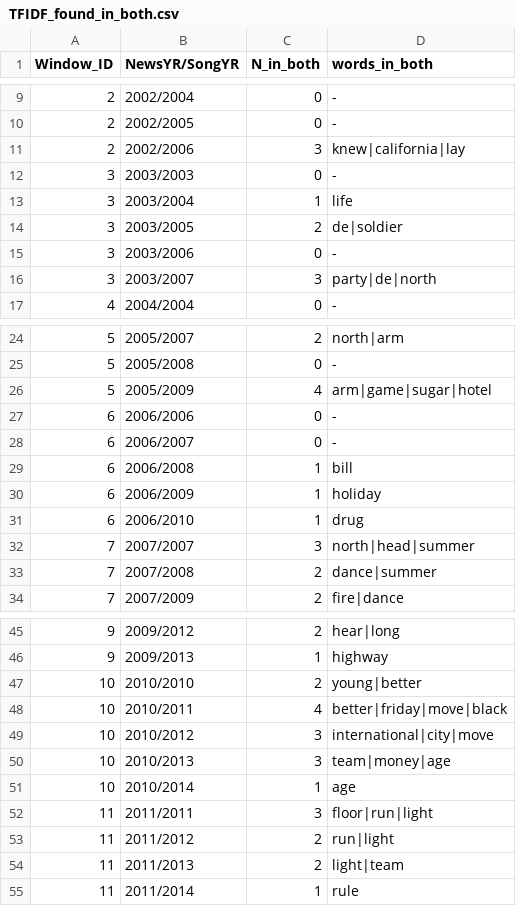
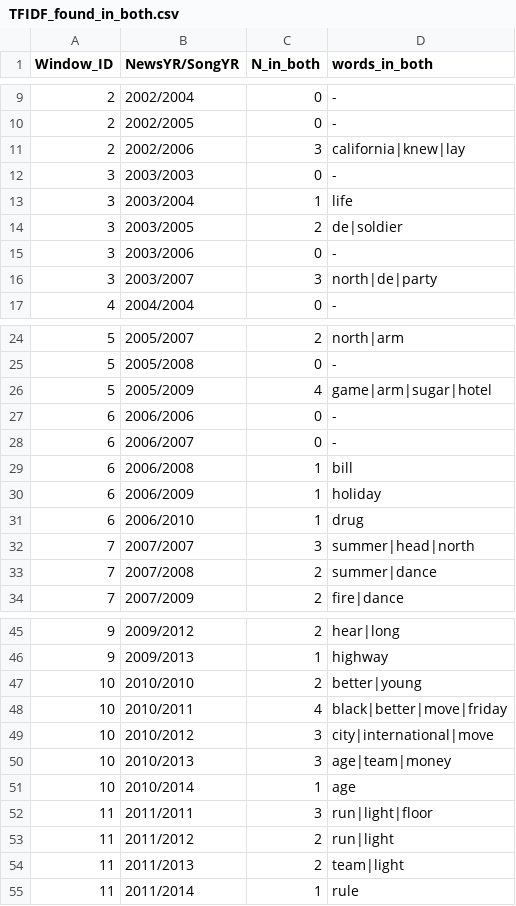
Before and after one commit to Yuerong2/final_projects, a CSV file: TFIDF_found_in_both.csv, drawn as a sheet; only a part is shown, gaps mark what is left out; the diff covers the shown part only.

```diff
--- a/TFIDF_found_in_both.csv
+++ b/TFIDF_found_in_both.csv
@@ -10,3 +10,3 @@ Window_ID,NewsYR/SongYR,N_in_both,words_in_both
 2,2002/2005,0,-
-2,2002/2006,3,knew|california|lay
+2,2002/2006,3,california|knew|lay
 3,2003/2003,0,-
@@ -15,3 +15,3 @@ Window_ID,NewsYR/SongYR,N_in_both,words_in_both
 3,2003/2006,0,-
-3,2003/2007,3,party|de|north
+3,2003/2007,3,north|de|party
 4,2004/2004,0,-
@@ -25,3 +25,3 @@ Window_ID,NewsYR/SongYR,N_in_both,words_in_both
 5,2005/2008,0,-
-5,2005/2009,4,arm|game|sugar|hotel
+5,2005/2009,4,game|arm|sugar|hotel
 6,2006/2006,0,-
@@ -31,4 +31,4 @@ Window_ID,NewsYR/SongYR,N_in_both,words_in_both
 6,2006/2010,1,drug
-7,2007/2007,3,north|head|summer
-7,2007/2008,2,dance|summer
+7,2007/2007,3,summer|head|north
+7,2007/2008,2,summer|dance
 7,2007/2009,2,fire|dance
@@ -46,10 +46,10 @@ Window_ID,NewsYR/SongYR,N_in_both,words_in_both
 9,2009/2013,1,highway
-10,2010/2010,2,young|better
-10,2010/2011,4,better|friday|move|black
-10,2010/2012,3,international|city|move
-10,2010/2013,3,team|money|age
+10,2010/2010,2,better|young
+10,2010/2011,4,black|better|move|friday
+10,2010/2012,3,city|international|move
+10,2010/2013,3,age|team|money
 10,2010/2014,1,age
-11,2011/2011,3,floor|run|light
+11,2011/2011,3,run|light|floor
 11,2011/2012,2,run|light
-11,2011/2013,2,light|team
+11,2011/2013,2,team|light
 11,2011/2014,1,rule
```
Also changed, not shown: 3 edited cells elsewhere in this file, 2 other files.
